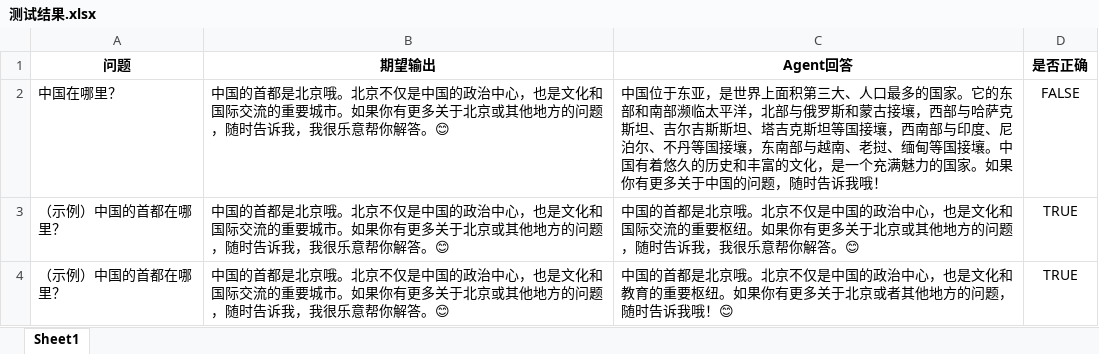
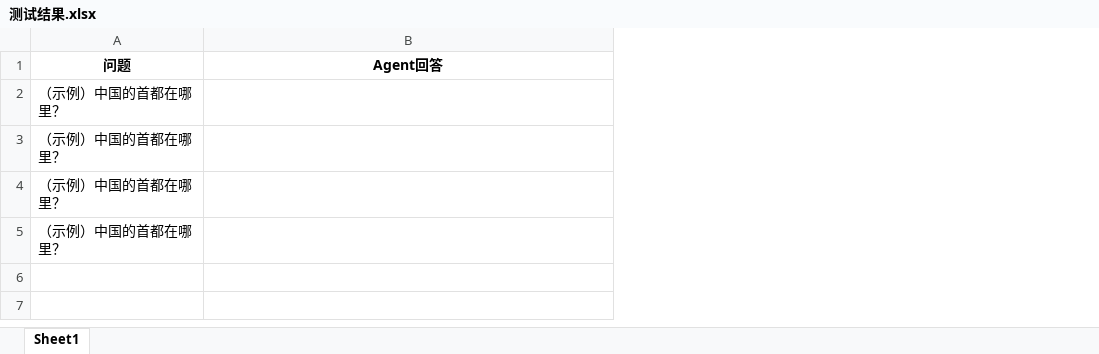
Before and after one commit to Hehua-Fan/AgentAcc-Batch-Test, an Excel workbook: 测试结果.xlsx, sheet Sheet1, drawn as a sheet; values as stored, in another font and other column widths than the file's, no borders; removed rows and columns are numbered as before the commit, all else as after; the diff names each change by its address in the sheet, - before the commit and + after, or states it on an @@ line.

```diff
--- a/测试结果.xlsx (sheet Sheet1)
+++ b/测试结果.xlsx (sheet Sheet1)
-column B (期望输出), rows 3-4: 中国的首都是北京哦。北京不仅是中国的政治中心，也是文化和国际交流的重要城市。如果你有更多关于北京或其他地方的问题，随时告诉我，我很乐意帮你解答。😊 | 中国的首都是北京哦。北京不仅是中国的政治中心，也是文化和国际交流的重要城市。如果你有更多关于北京或其他地方的问题，随时告诉我，我很乐意帮你解答。😊
-column D (是否正确), rows 3-4: TRUE | TRUE
-row 2: 中国在哪里？ | 中国的首都是北京哦。北京不仅是中国的政治中心，也是文化和国际交流的重要城市。如果你有更多关于北京或其他地方的问题，随时告诉我，我很乐意帮你解答。😊 | 中国位于东亚，是世界上面积第三大、人口最多的国家。它的东部和南部濒临太平洋，北部与俄罗斯和蒙古接壤，西部与哈萨克斯坦、吉尔吉斯斯坦、塔吉克斯坦等国接壤，西南部与印度、尼泊尔、不丹等国接壤，东南部与越南、老挝、缅甸等国接壤。中国有着悠久的历史和丰富的文化，是一个充满魅力的国家。如果你有更多关于中国的问题，随时告诉我哦！ | FALSE
-B2 (Agent回答): 中国的首都是北京哦。北京不仅是中国的政治中心，也是文化和国际交流的重要枢纽。如果你有更多关于北京或其他地方的问题，随时告诉我，我很乐意帮你解答。😊
+B2 (Agent回答): (empty)
-B3 (Agent回答): 中国的首都是北京哦。北京不仅是中国的政治中心，也是文化和教育的重要枢纽。如果你有更多关于北京或者其他地方的问题，随时告诉我哦！😊
+B3 (Agent回答): (empty)
+row 4: （示例）中国的首都在哪里？
+row 5: （示例）中国的首都在哪里？
```
Also changed, not shown: 测试模板.xlsx, 2 other files.
